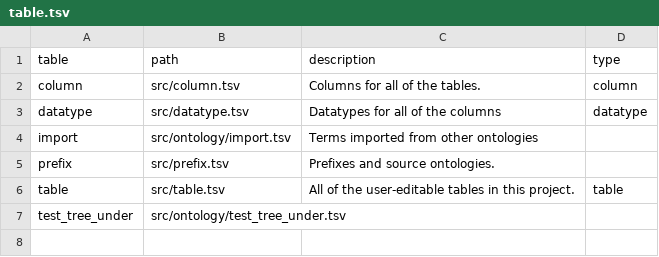
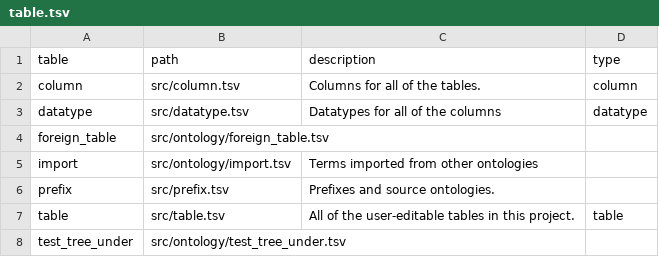
Before and after one commit to jamesaoverton/cmi-pb-terminology, a TSV file: src/table.tsv, drawn as a sheet; the diff names each change by its address in the sheet, - before the commit and + after, or states it on an @@ line.

```diff
--- a/src/table.tsv
+++ b/src/table.tsv
+row 4: foreign_table | src/ontology/foreign_table.tsv
```
Also changed, not shown: src/column.tsv, 11 other files.
